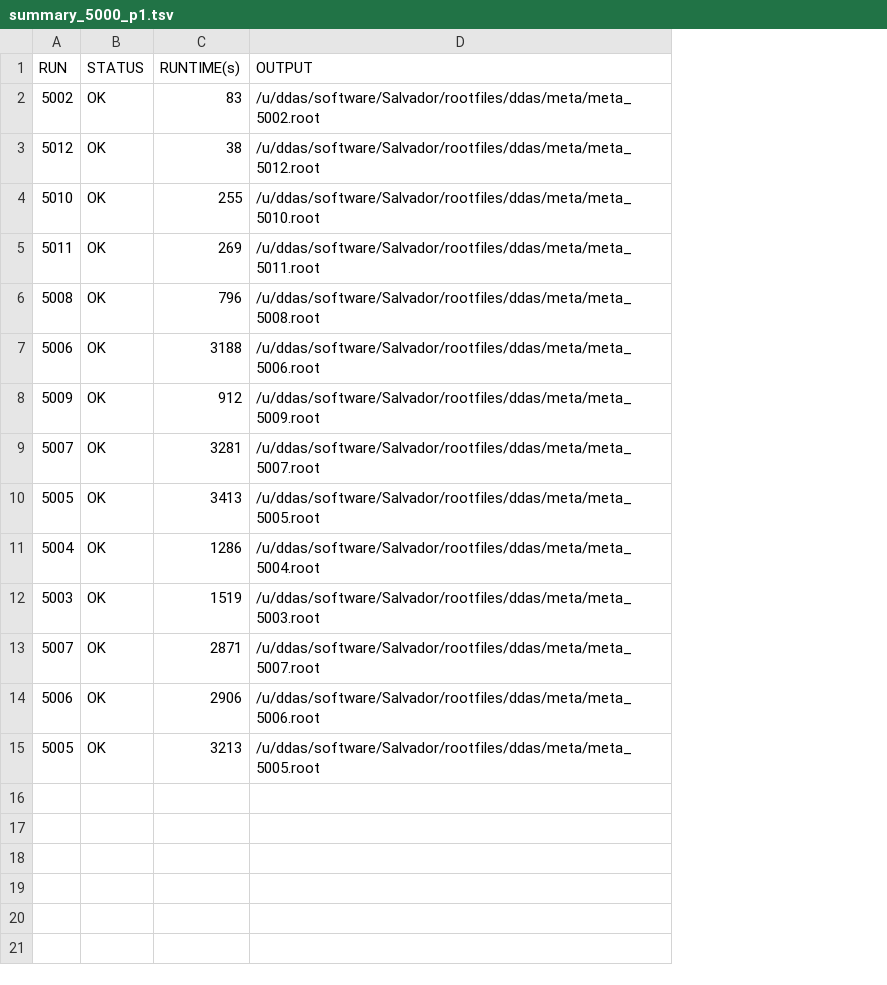
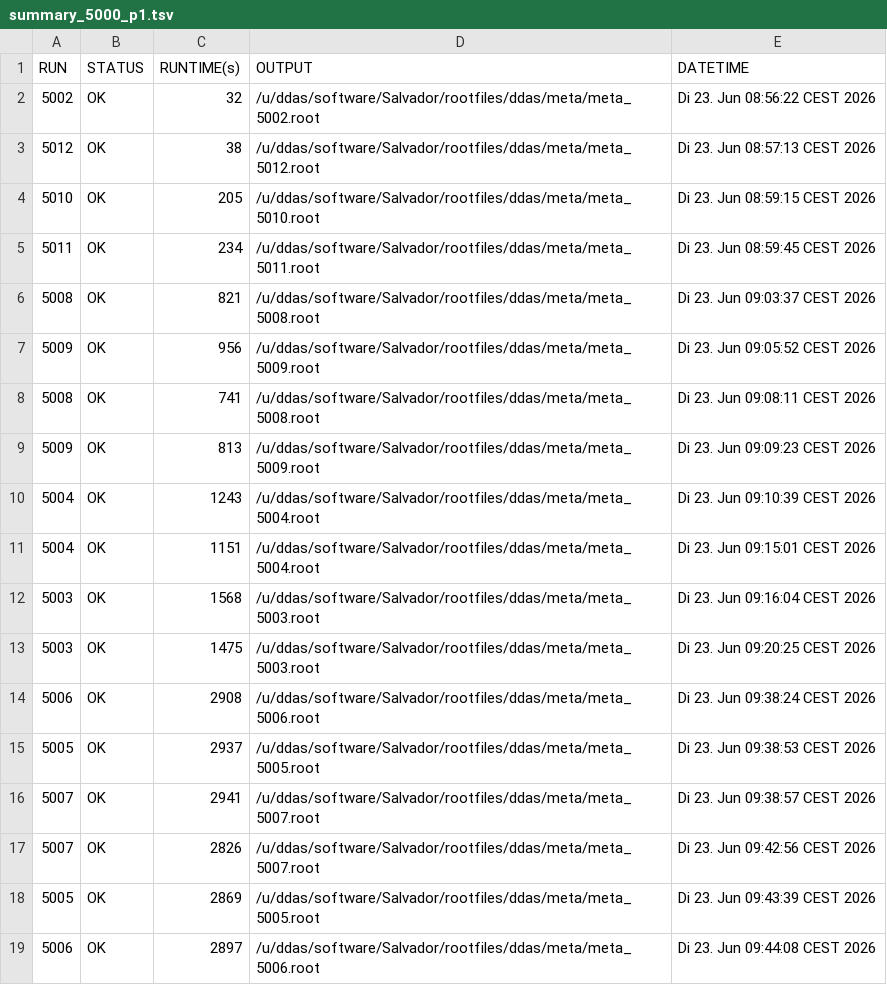
Before and after one commit to ddas-gsi/Salvador, a TSV file: summaryFiles/summary_5000_p1.tsv, drawn as a sheet; removed rows and columns are numbered as before the commit, all else as after; the diff names each change by its address in the sheet, - before the commit and + after, or states it on an @@ line.

```diff
--- a/summaryFiles/summary_5000_p1.tsv
+++ b/summaryFiles/summary_5000_p1.tsv
+column E (DATETIME), rows 2-7: Di 23. Jun 08:56:22 CEST 2026 | Di 23. Jun 08:57:13 CEST 2026 | Di 23. Jun 08:59:15 CEST 2026 | Di 23. Jun 08:59:45 CEST 2026 | Di 23. Jun 09:03:37 CEST 2026 | Di 23. Jun 09:05:52 CEST 2026; row 10: Di 23. Jun 09:10:39 CEST 2026; row 12: Di 23. Jun 09:16:04 CEST 2026; rows 14-15: Di 23. Jun 09:38:24 CEST 2026 | Di 23. Jun 09:38:53 CEST 2026
-C2 (RUNTIME(s)): 83
+C2 (RUNTIME(s)): 32
-C4 (RUNTIME(s)): 255
+C4 (RUNTIME(s)): 205
-C5 (RUNTIME(s)): 269
+C5 (RUNTIME(s)): 234
-C6 (RUNTIME(s)): 796
+C6 (RUNTIME(s)): 821
-row 7: 5006 | OK | 3188 | /u/ddas/software/Salvador/rootfiles/ddas/meta/meta_5006.root
-C7 (RUNTIME(s)): 912
+C7 (RUNTIME(s)): 956
-row 9: 5007 | OK | 3281 | /u/ddas/software/Salvador/rootfiles/ddas/meta/meta_5007.root
-row 10: 5005 | OK | 3413 | /u/ddas/software/Salvador/rootfiles/ddas/meta/meta_5005.root
+row 8: 5008 | OK | 741 | /u/ddas/software/Salvador/rootfiles/ddas/meta/meta_5008.root | Di 23. Jun 09:08:11 CEST 2026
+row 9: 5009 | OK | 813 | /u/ddas/software/Salvador/rootfiles/ddas/meta/meta_5009.root | Di 23. Jun 09:09:23 CEST 2026
-C10 (RUNTIME(s)): 1286
+C10 (RUNTIME(s)): 1243
+row 11: 5004 | OK | 1151 | /u/ddas/software/Salvador/rootfiles/ddas/meta/meta_5004.root | Di 23. Jun 09:15:01 CEST 2026
-C12 (RUNTIME(s)): 1519
+C12 (RUNTIME(s)): 1568
-row 13: 5007 | OK | 2871 | /u/ddas/software/Salvador/rootfiles/ddas/meta/meta_5007.root
+row 13: 5003 | OK | 1475 | /u/ddas/software/Salvador/rootfiles/ddas/meta/meta_5003.root | Di 23. Jun 09:20:25 CEST 2026
-C14 (RUNTIME(s)): 2906
+C14 (RUNTIME(s)): 2908
-C15 (RUNTIME(s)): 3213
+C15 (RUNTIME(s)): 2937
+row 16: 5007 | OK | 2941 | /u/ddas/software/Salvador/rootfiles/ddas/meta/meta_5007.root | Di 23. Jun 09:38:57 CEST 2026
+row 17: 5007 | OK | 2826 | /u/ddas/software/Salvador/rootfiles/ddas/meta/meta_5007.root | Di 23. Jun 09:42:56 CEST 2026
+row 18: 5005 | OK | 2869 | /u/ddas/software/Salvador/rootfiles/ddas/meta/meta_5005.root | Di 23. Jun 09:43:39 CEST 2026
+row 19: 5006 | OK | 2897 | /u/ddas/software/Salvador/rootfiles/ddas/meta/meta_5006.root | Di 23. Jun 09:44:08 CEST 2026
```
Also changed, not shown: summaryFiles/summary_5000_p2.tsv, summaryFiles/summary_5000_p3.tsv, 7 other files.
